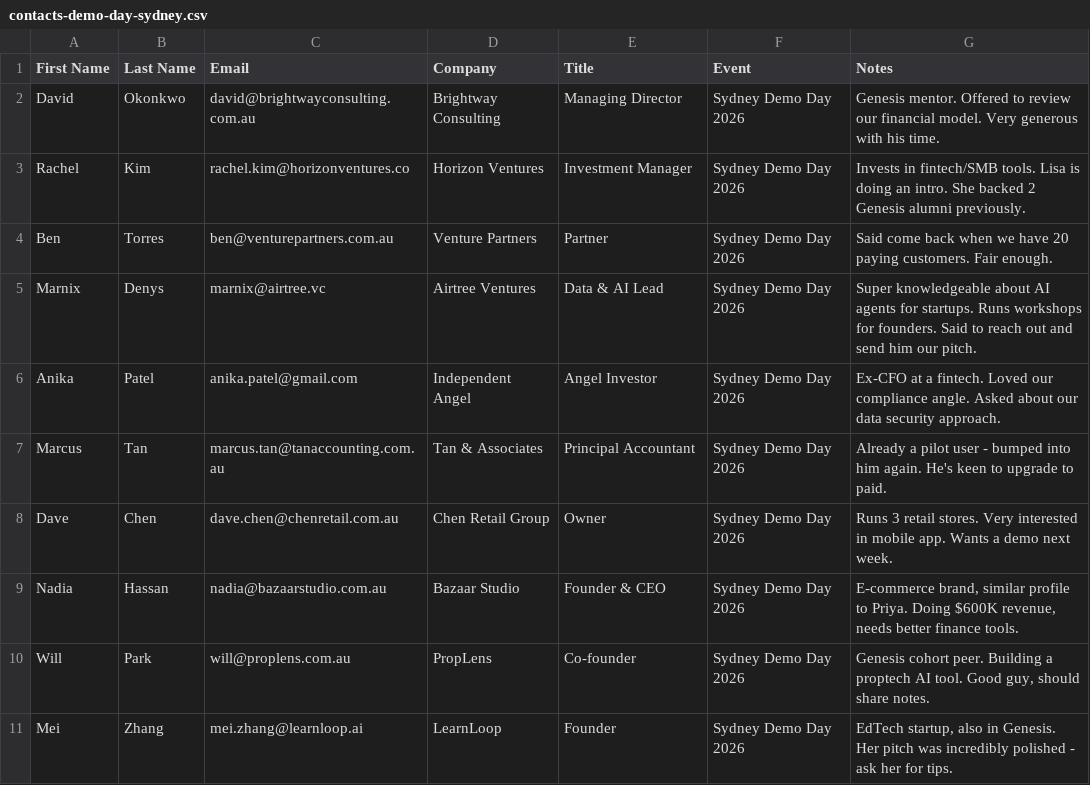
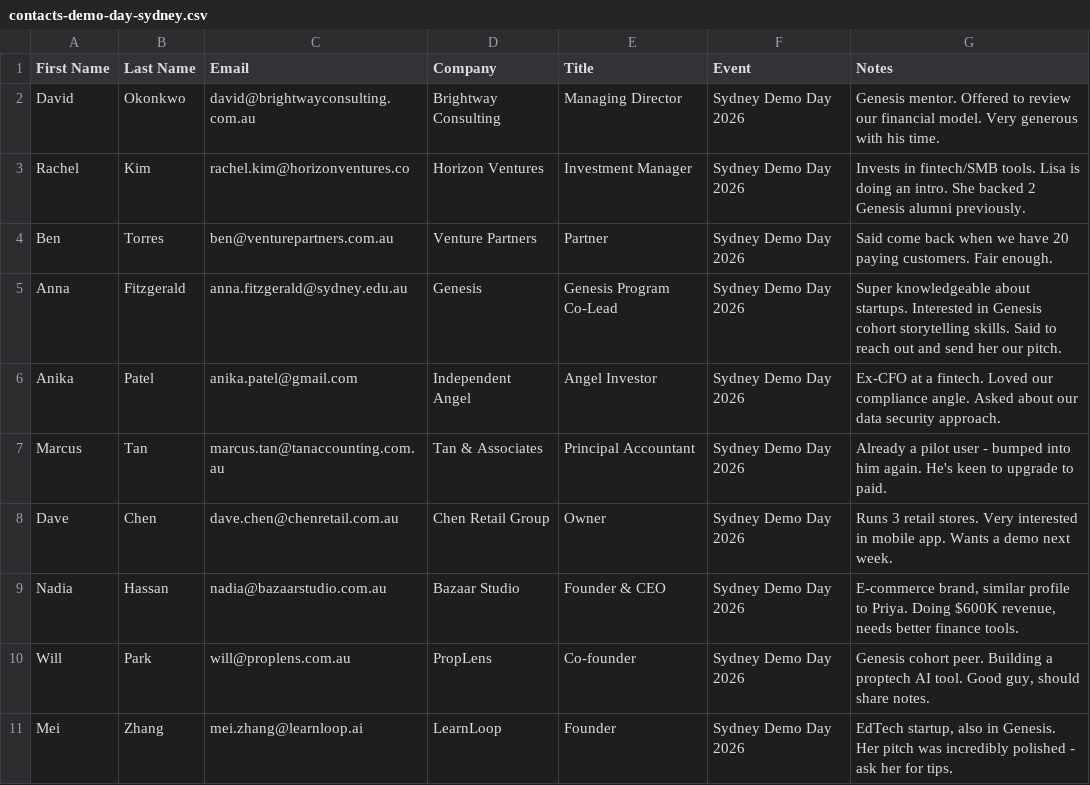
Before and after one commit to mishmishel/genesis-cowork, a CSV file: scenarios/contacts-demo-day-sydney.csv, drawn as a sheet; only a part is shown; removed rows and columns are numbered as before the commit, all else as after; the diff names each change by its address in the sheet, - before the commit and + after, or states it on an @@ line.

Commit message:
Update: Changing logic of course to send pitch email to Anna Fitzgerald

```diff
--- a/scenarios/contacts-demo-day-sydney.csv
+++ b/scenarios/contacts-demo-day-sydney.csv
-row 5: Marnix | Denys | marnix@airtree.vc | Airtree Ventures | Data & AI Lead | Sydney Demo Day 2026 | Super knowledgeable about AI agents for startups. Runs workshops for founders. Said to reach out and send him our pitch.
+row 5: Anna | Fitzgerald | anna.fitzgerald@sydney.edu.au | Genesis | Genesis Program Co-Lead | Sydney Demo Day 2026 | Super knowledgeable about startups. Interested in Genesis cohort storytelling skills. Said to reach out and send her our pitch.
```
Also changed, not shown: scenarios/contacts-accelerator-network.csv, 4 other files.
